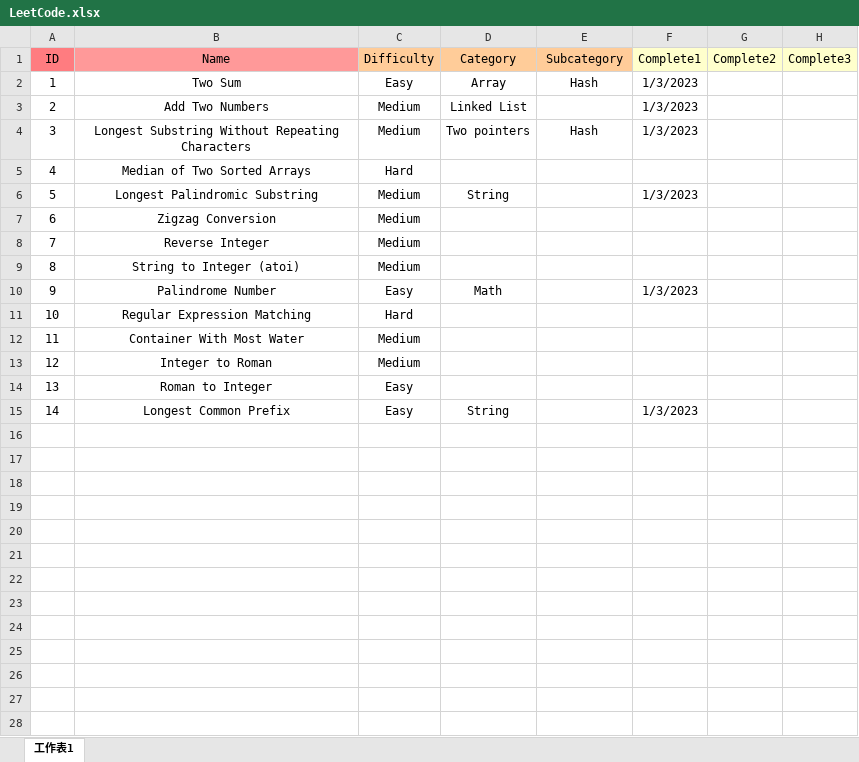
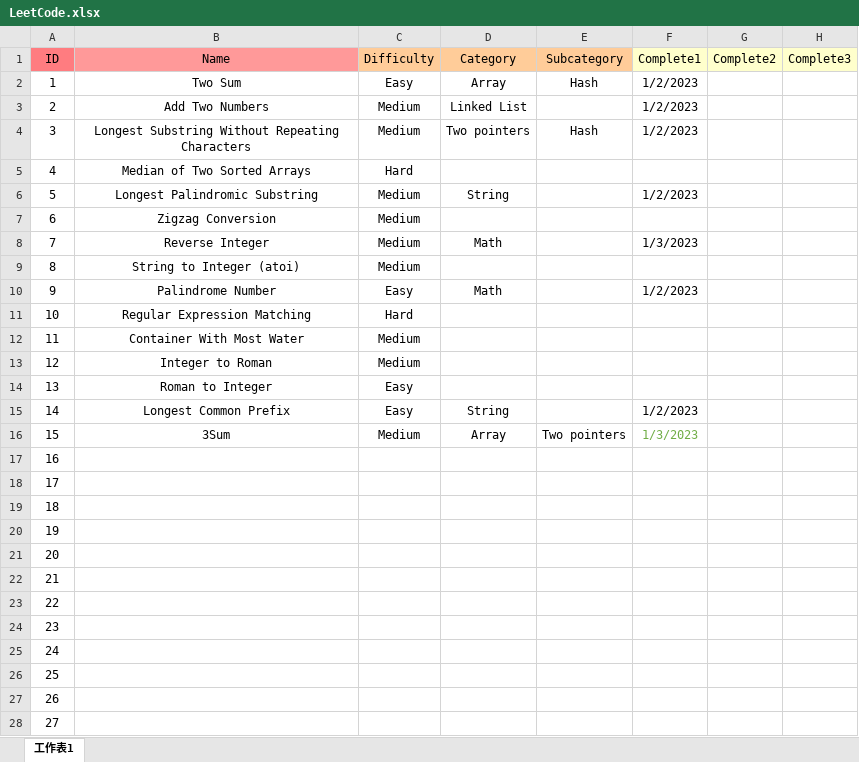
Before and after one commit to Eri365/MyLeetCode, an Excel workbook: LeetCode.xlsx, sheet 工作表1, drawn as a sheet; only a part is shown; values as stored, in another font and other column widths than the file's, no borders; the diff covers the shown part only; the diff names each change by its address in the sheet, - before the commit and + after, or states it on an @@ line.

Commit message:
None

```diff
--- a/LeetCode.xlsx (sheet 工作表1)
+++ b/LeetCode.xlsx (sheet 工作表1)
-F2:F4 (Complete1): 1/3/2023
+F2:F4 (Complete1): 1/2/2023
-F6 (Complete1): 1/3/2023
+F6 (Complete1): 1/2/2023
-D8 (Category): (empty)
+D8 (Category): Math
-F8 (Complete1): (empty)
+F8 (Complete1): 1/3/2023
-F10 (Complete1): 1/3/2023
+F10 (Complete1): 1/2/2023
-F15 (Complete1): 1/3/2023
+F15 (Complete1): 1/2/2023
+row 16: 15 | 3Sum | Medium | Array | Two pointers | 1/3/2023
+row 17: 16
+row 18: 17
+row 19: 18
+row 20: 19
+row 21: 20
+row 22: 21
+row 23: 22
+row 24: 23
+row 25: 24
+row 26: 25
+row 27: 26
+row 28: 27
```
Also changed, not shown: 1464 added rows elsewhere in this sheet.
